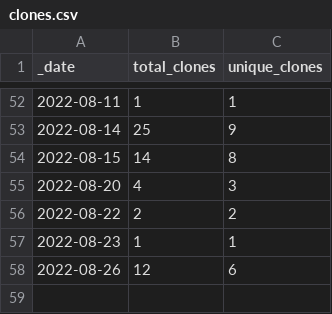
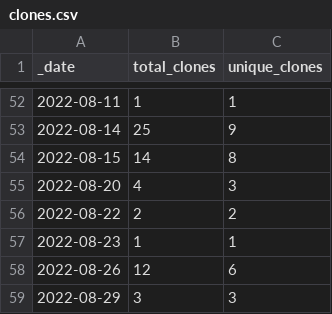
Before and after one commit to HerrNamenlos123/JTAG_Interface, a CSV file: traffic/clones.csv, drawn as a sheet; only a part is shown, gaps mark what is left out; the diff names each change by its address in the sheet, - before the commit and + after, or states it on an @@ line.

```diff
--- a/traffic/clones.csv
+++ b/traffic/clones.csv
+row 59: 2022-08-29 | 3 | 3
```
Also changed, not shown: traffic/views.csv, 1 other file.
